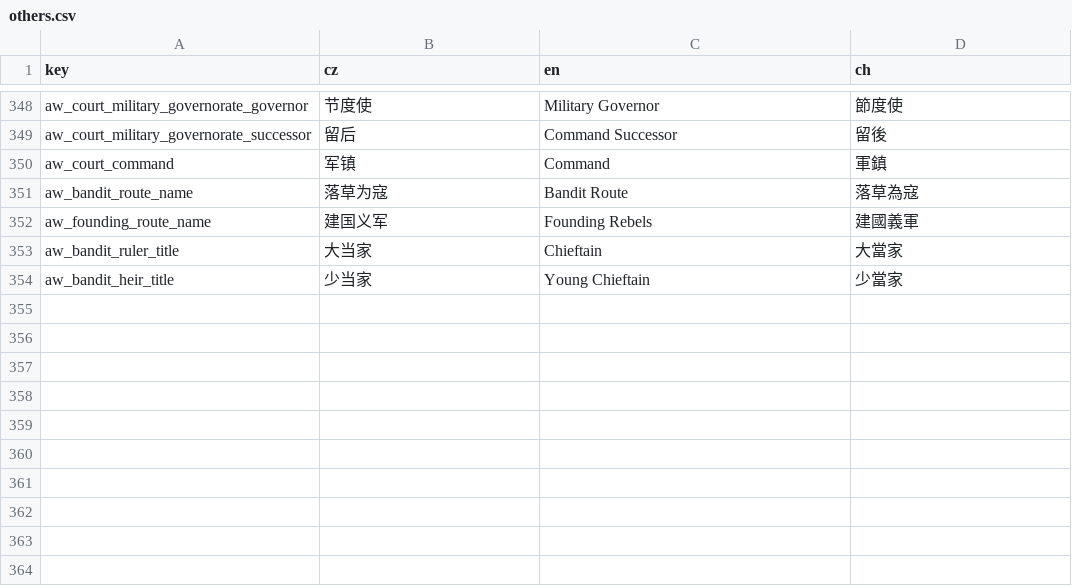
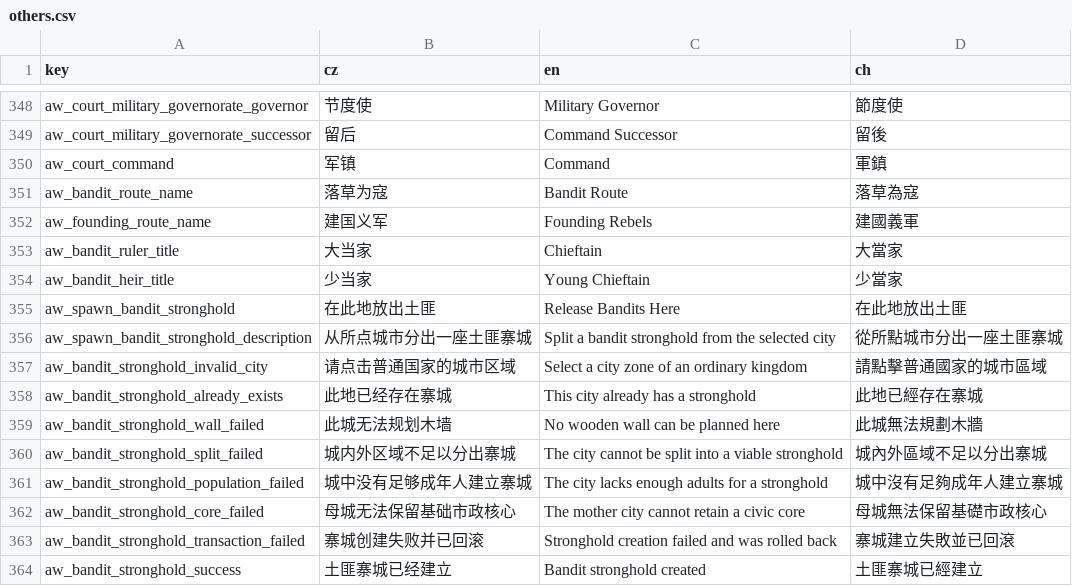
Before and after one commit to monpai-lover/AncientWarfare3.0, a CSV file: Locales/others.csv, drawn as a sheet; only a part is shown, gaps mark what is left out; the diff names each change by its address in the sheet, - before the commit and + after, or states it on an @@ line.

Commit message:
feat: add bandit stronghold god power

```diff
--- a/Locales/others.csv
+++ b/Locales/others.csv
+row 355: aw_spawn_bandit_stronghold | 在此地放出土匪 | Release Bandits Here | 在此地放出土匪
+row 356: aw_spawn_bandit_stronghold_description | 从所点城市分出一座土匪寨城 | Split a bandit stronghold from the selected city | 從所點城市分出一座土匪寨城
+row 357: aw_bandit_stronghold_invalid_city | 请点击普通国家的城市区域 | Select a city zone of an ordinary kingdom | 請點擊普通國家的城市區域
+row 358: aw_bandit_stronghold_already_exists | 此地已经存在寨城 | This city already has a stronghold | 此地已經存在寨城
+row 359: aw_bandit_stronghold_wall_failed | 此城无法规划木墙 | No wooden wall can be planned here | 此城無法規劃木牆
+row 360: aw_bandit_stronghold_split_failed | 城内外区域不足以分出寨城 | The city cannot be split into a viable stronghold | 城內外區域不足以分出寨城
+row 361: aw_bandit_stronghold_population_failed | 城中没有足够成年人建立寨城 | The city lacks enough adults for a stronghold | 城中沒有足夠成年人建立寨城
+row 362: aw_bandit_stronghold_core_failed | 母城无法保留基础市政核心 | The mother city cannot retain a civic core | 母城無法保留基礎市政核心
+row 363: aw_bandit_stronghold_transaction_failed | 寨城创建失败并已回滚 | Stronghold creation failed and was rolled back | 寨城建立失敗並已回滾
+row 364: aw_bandit_stronghold_success | 土匪寨城已经建立 | Bandit stronghold created | 土匪寨城已經建立
```
Also changed, not shown: 7 other files.
